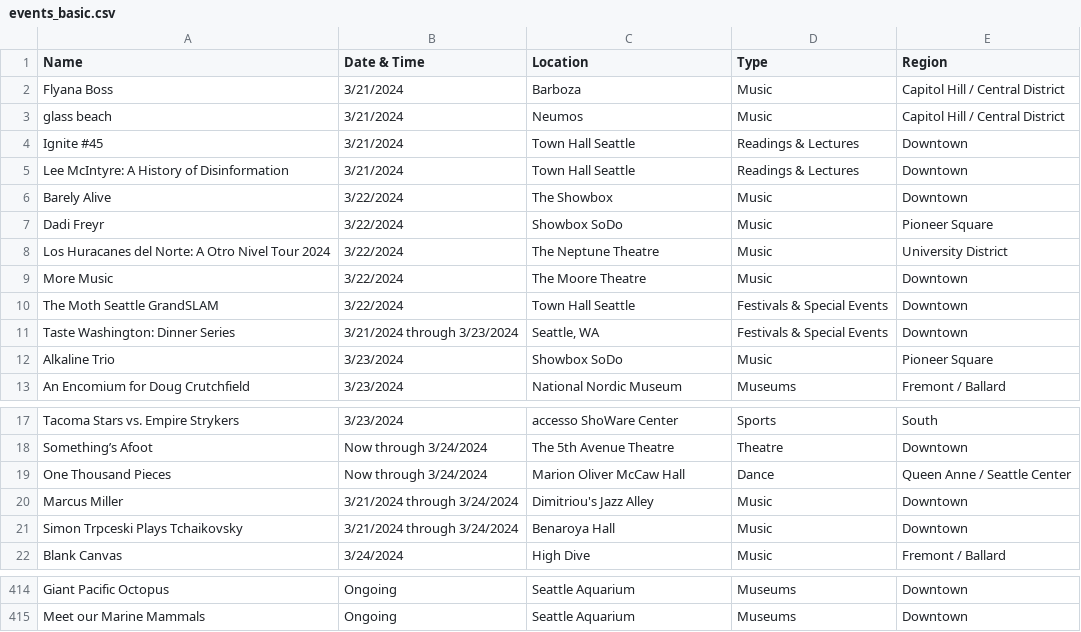
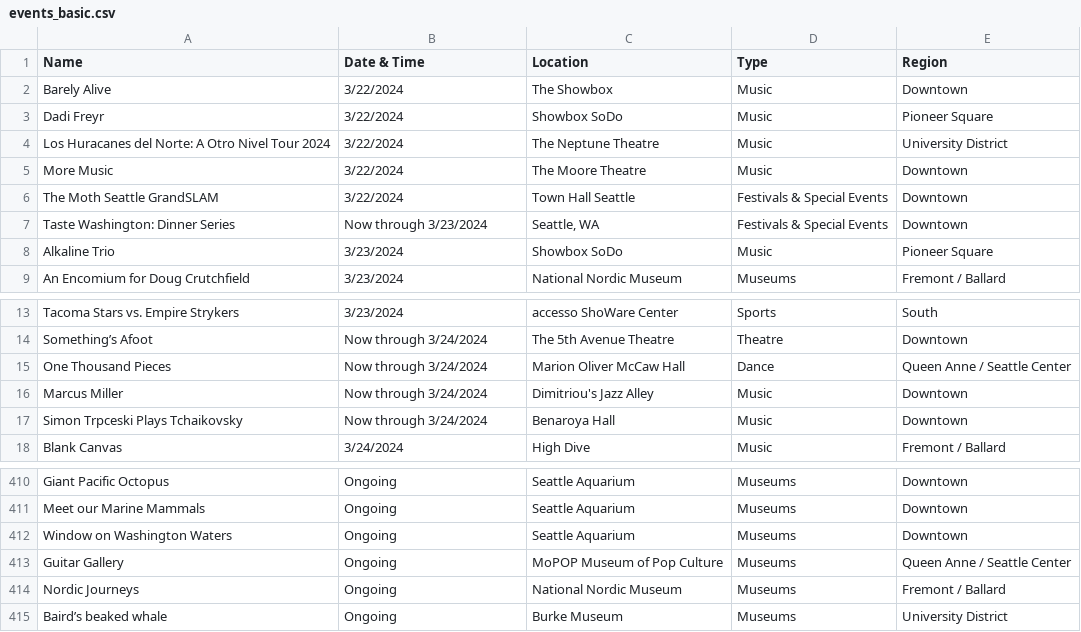
Before and after one commit to yeyfreya/TECHIN510_Lab4, a CSV file: events_basic.csv, drawn as a sheet; only a part is shown, gaps mark what is left out.

```diff
--- a/events_basic.csv
+++ b/events_basic.csv
@@ -1,6 +1,2 @@
 Name,Date & Time,Location,Type,Region
-Flyana Boss,3/21/2024,Barboza,Music,Capitol Hill / Central District
-glass beach,3/21/2024,Neumos,Music,Capitol Hill / Central District
-Ignite #45,3/21/2024,Town Hall Seattle,Readings & Lectures,Downtown
-Lee McIntyre: A History of Disinformation,3/21/2024,Town Hall Seattle,Readings & Lectures,Downtown
 Barely Alive,3/22/2024,The Showbox,Music,Downtown
@@ -10,3 +6,3 @@ More Music,3/22/2024,The Moore Theatre,Music,Downtown
 The Moth Seattle GrandSLAM,3/22/2024,Town Hall Seattle,Festivals & Special Events,Downtown
-Taste Washington: Dinner Series,3/21/2024 through 3/23/2024,"Seattle, WA",Festivals & Special Events,Downtown
+Taste Washington: Dinner Series,Now through 3/23/2024,"Seattle, WA",Festivals & Special Events,Downtown
 Alkaline Trio,3/23/2024,Showbox SoDo,Music,Pioneer Square
@@ -19,4 +15,4 @@ Something’s Afoot,Now through 3/24/2024,The 5th Avenue Theatre,Theatre,Downtow
 One Thousand Pieces,Now through 3/24/2024,Marion Oliver McCaw Hall,Dance,Queen Anne / Seattle Center
-Marcus Miller,3/21/2024 through 3/24/2024,Dimitriou's Jazz Alley,Music,Downtown
-Simon Trpceski Plays Tchaikovsky,3/21/2024 through 3/24/2024,Benaroya Hall,Music,Downtown
+Marcus Miller,Now through 3/24/2024,Dimitriou's Jazz Alley,Music,Downtown
+Simon Trpceski Plays Tchaikovsky,Now through 3/24/2024,Benaroya Hall,Music,Downtown
 Blank Canvas,3/24/2024,High Dive,Music,Fremont / Ballard
@@ -415 +411,5 @@ Giant Pacific Octopus,Ongoing,Seattle Aquarium,Museums,Downtown
 Meet our Marine Mammals,Ongoing,Seattle Aquarium,Museums,Downtown
+Window on Washington Waters,Ongoing,Seattle Aquarium,Museums,Downtown
+Guitar Gallery,Ongoing,MoPOP Museum of Pop Culture,Museums,Queen Anne / Seattle Center
+Nordic Journeys,Ongoing,National Nordic Museum,Museums,Fremont / Ballard
+Baird’s beaked whale,Ongoing,Burke Museum,Museums,University District
```
Also changed, not shown: events.csv, events_latlon.csv.
